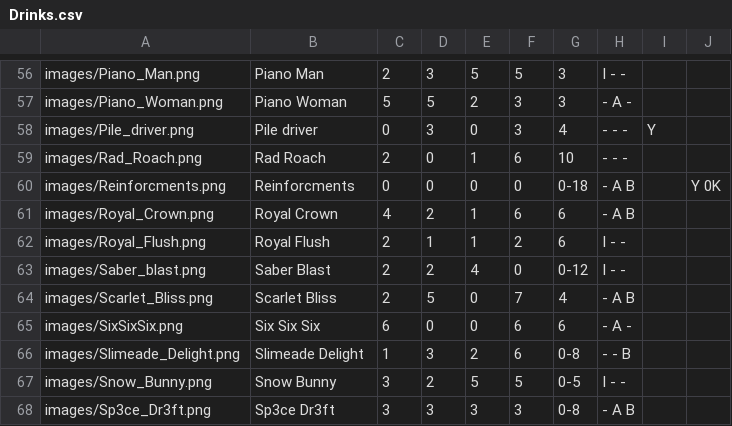
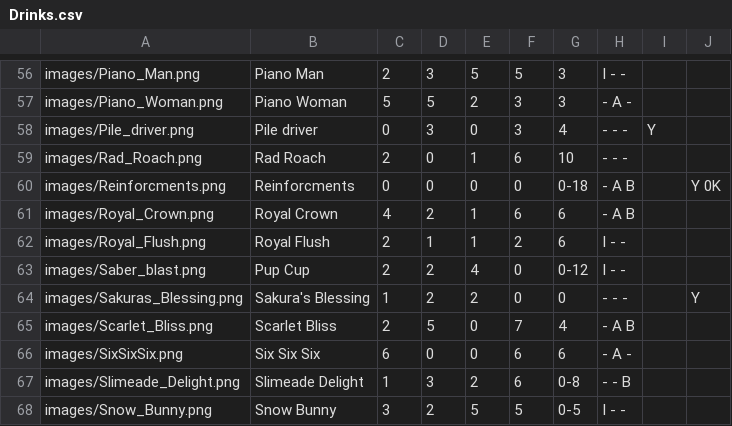
Before and after one commit to Zokaxdesu/Drinktionary, a CSV file: Database/Drinks.csv, drawn as a sheet; only a part is shown, gaps mark what is left out; the shorter side is filled out with more unchanged rows.

Commit message:
New Drink + Name fix

```diff
--- a/Database/Drinks.csv
+++ b/Database/Drinks.csv
@@ -62,3 +62,4 @@ images/Royal_Crown.png,Royal Crown,4,2,1,6,6,- A B,,
 images/Royal_Flush.png,Royal Flush,2,1,1,2,6,I - -,,
-images/Saber_blast.png,Saber Blast,2,2,4,0,0-12,I - -,,
+images/Saber_blast.png,Pup Cup,2,2,4,0,0-12,I - -,,
+images/Sakuras_Blessing.png,Sakura's Blessing,1,2,2,0,0, - - -,,Y
 images/Scarlet_Bliss.png,Scarlet Bliss,2,5,0,7,4,- A B,,
```
Also changed, not shown: 1 other file.
